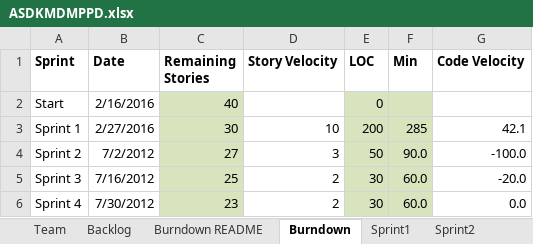
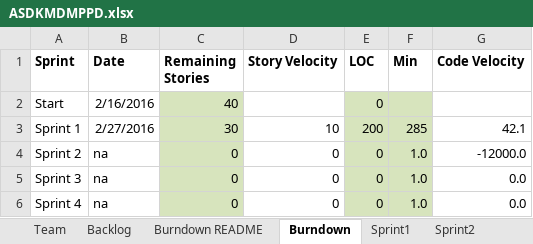
Before and after one commit to MKP21/Gedcom-Parser-CS555, an Excel workbook: ASDKMDMPPD.xlsx, sheet Burndown, drawn as a sheet; values as stored, in another font and other column widths than the file's, no borders; charts and pictures not drawn; the diff names each change by its address in the sheet, - before the commit and + after, or states it on an @@ line.

Commit message:
Report Update

```diff
--- a/ASDKMDMPPD.xlsx (sheet Burndown)
+++ b/ASDKMDMPPD.xlsx (sheet Burndown)
-B4 (Date): 7/2/2012
+B4 (Date): na
-C4 (Remaining Stories): 27
+C4 (Remaining Stories): 0
-D4 (Story Velocity): 3
+D4 (Story Velocity): 0
-E4 (LOC): 50
+E4 (LOC): 0
-F4 (Min): 90.0
+F4 (Min): 1.0
-G4 (Code Velocity): -100.0
+G4 (Code Velocity): -12000.0
-B5 (Date): 7/16/2012
+B5 (Date): na
-C5 (Remaining Stories): 25
+C5 (Remaining Stories): 0
-D5:D6 (Story Velocity): 2
+D5:D6 (Story Velocity): 0
-E5:E6 (LOC): 30
+E5:E6 (LOC): 0
-F5:F6 (Min): 60.0
+F5:F6 (Min): 1.0
-G5 (Code Velocity): -20.0
+G5 (Code Velocity): 0.0
-B6 (Date): 7/30/2012
+B6 (Date): na
-C6 (Remaining Stories): 23
+C6 (Remaining Stories): 0
```
Also changed, not shown: charts or pictures.
